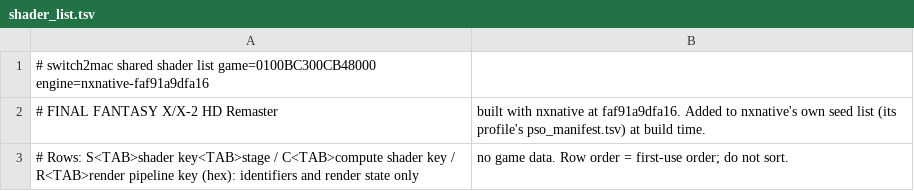
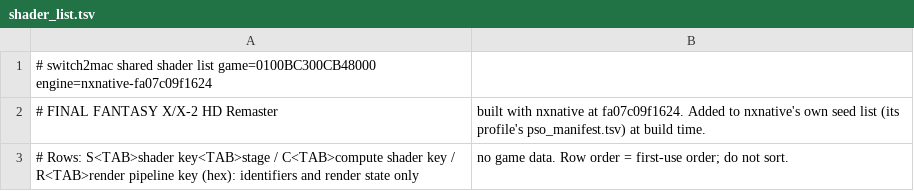
Before and after one commit to IT-Kwj/hermit, a TSV file: games/final-fantasy-x-x-2-hd-remaster/shader_list.tsv, drawn as a sheet.

```diff
--- a/games/final-fantasy-x-x-2-hd-remaster/shader_list.tsv
+++ b/games/final-fantasy-x-x-2-hd-remaster/shader_list.tsv
@@ -1,3 +1,3 @@
-# switch2mac shared shader list	game=0100BC300CB48000	engine=nxnative-faf91a9dfa16
-# FINAL FANTASY X/X-2 HD Remaster, built with nxnative at faf91a9dfa16. Added to nxnative's own seed list (its profile's pso_manifest.tsv) at build time.
+# switch2mac shared shader list	game=0100BC300CB48000	engine=nxnative-fa07c09f1624
+# FINAL FANTASY X/X-2 HD Remaster, built with nxnative at fa07c09f1624. Added to nxnative's own seed list (its profile's pso_manifest.tsv) at build time.
 # Rows: S<TAB>shader key<TAB>stage / C<TAB>compute shader key / R<TAB>render pipeline key (hex): identifiers and render state only, no game data. Row order = first-use order; do not sort.
```
Also changed, not shown: 2 other files.
